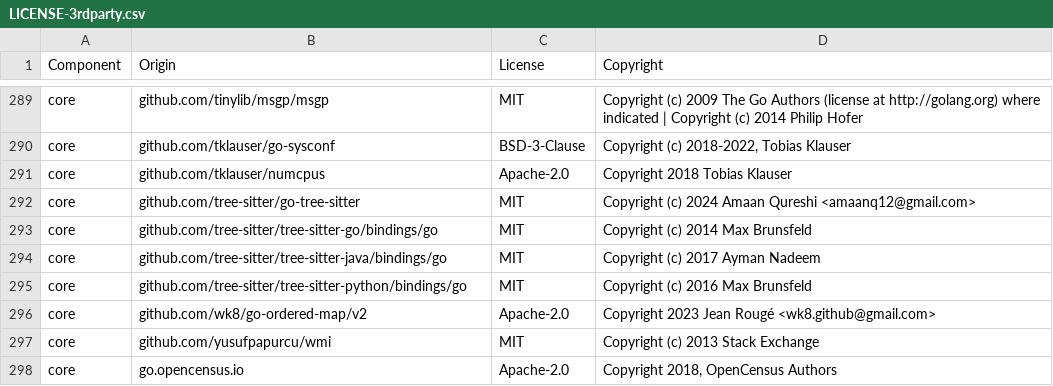
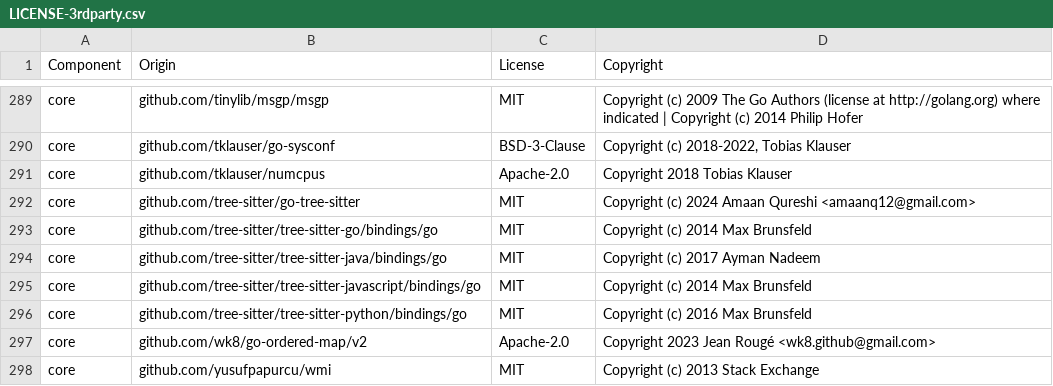
Before and after one commit to DataDog/datadog-saist, a CSV file: LICENSE-3rdparty.csv, drawn as a sheet; only a part is shown, gaps mark what is left out; the shorter side is filled out with more unchanged rows.

Commit message:
Add tree-sitter-javascript to 3rd party license

```diff
--- a/LICENSE-3rdparty.csv
+++ b/LICENSE-3rdparty.csv
@@ -294,2 +294,3 @@ core,github.com/tree-sitter/tree-sitter-go/bindings/go,MIT,Copyright (c) 2014 Ma
 core,github.com/tree-sitter/tree-sitter-java/bindings/go,MIT,Copyright (c) 2017 Ayman Nadeem
+core,github.com/tree-sitter/tree-sitter-javascript/bindings/go,MIT,Copyright (c) 2014 Max Brunsfeld
 core,github.com/tree-sitter/tree-sitter-python/bindings/go,MIT,Copyright (c) 2016 Max Brunsfeld
```
